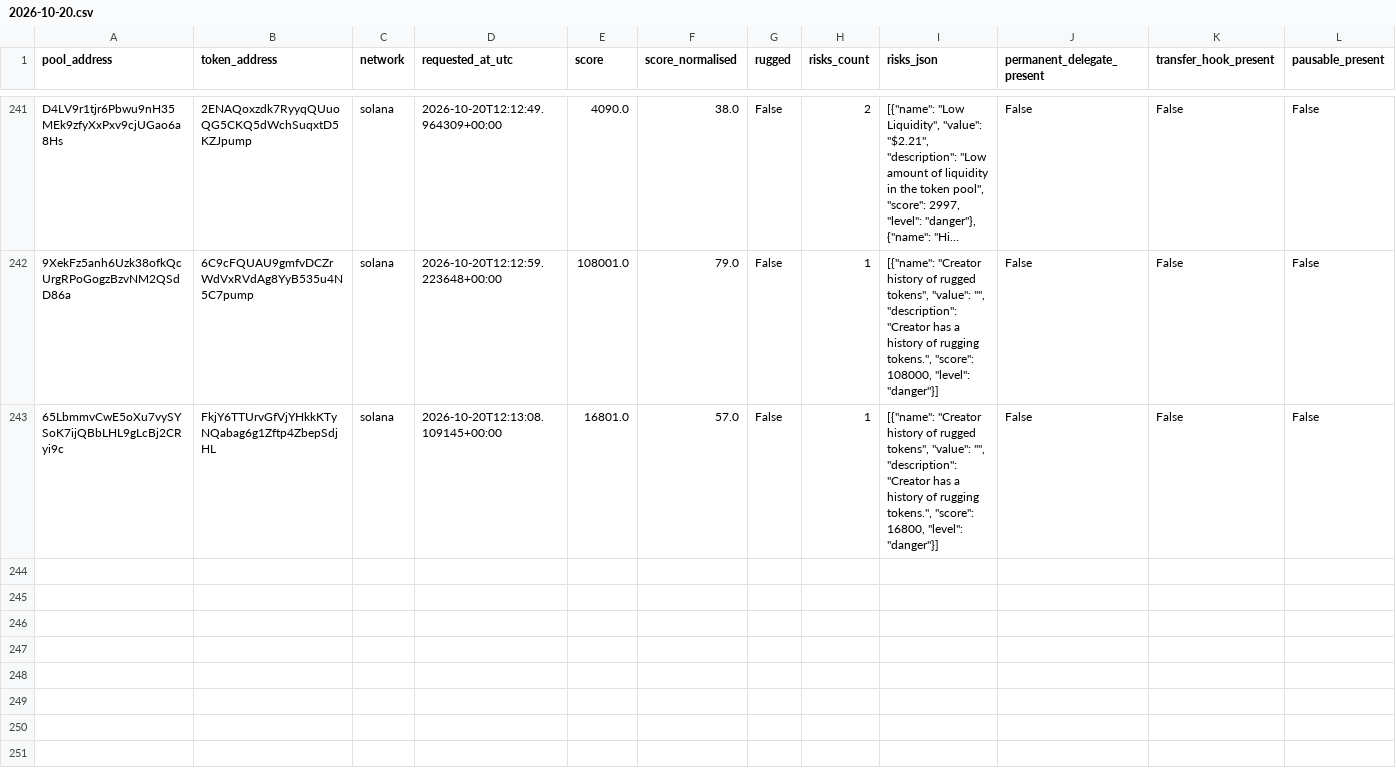
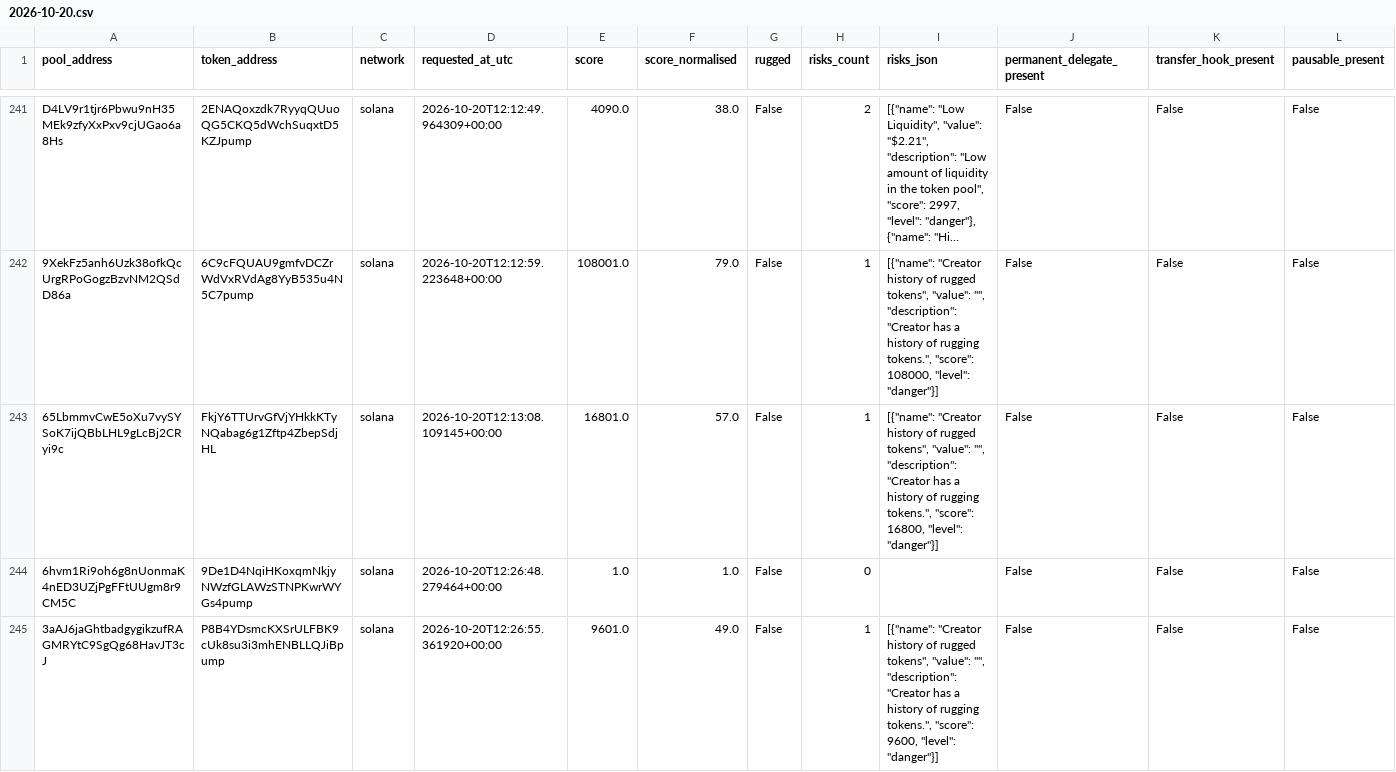
Before and after one commit to TheoooBa/Solana-Memecoin-Analysis, a CSV file: raw/rugcheck_info/2026-10-20.csv, drawn as a sheet; only a part is shown, gaps mark what is left out; long unchanged cells end in …; rows hold the shown columns only; the diff covers the shown part only; the diff names each change by its address in the sheet, - before the commit and + after, or states it on an @@ line.

```diff
--- a/raw/rugcheck_info/2026-10-20.csv
+++ b/raw/rugcheck_info/2026-10-20.csv
+row 244: 6hvm1Ri9oh6g8nUonmaK4nED3UZjPgFFtUUgm8r9CM5C | 9De1D4NqiHKoxqmNkjyNWzfGLAWzSTNPKwrWYGs4pump | solana | 2026-10-20T12:26:48.279464+00:00 | 1.0 | 1.0 | False | 0 |  | False | False | False
+row 245: 3aAJ6jaGhtbadgygikzufRAGMRYtC9SgQg68HavJT3cJ | P8B4YDsmcKXSrULFBK9cUk8su3i3mhENBLLQJiBpump | solana | 2026-10-20T12:26:55.361920+00:00 | 9601.0 | 49.0 | False | 1 | [{"name": "Creator history of rugged tokens", "value": "", "description": "Creator has a history of rugging tokens.", "score": 9600, "level": "danger"}] | False | False | False
```
Also changed, not shown: 5 added rows elsewhere in this file, logs/runs/2026-10-20.csv, raw/new_pool_ranks/2026-10-20.csv, 4 other files.
